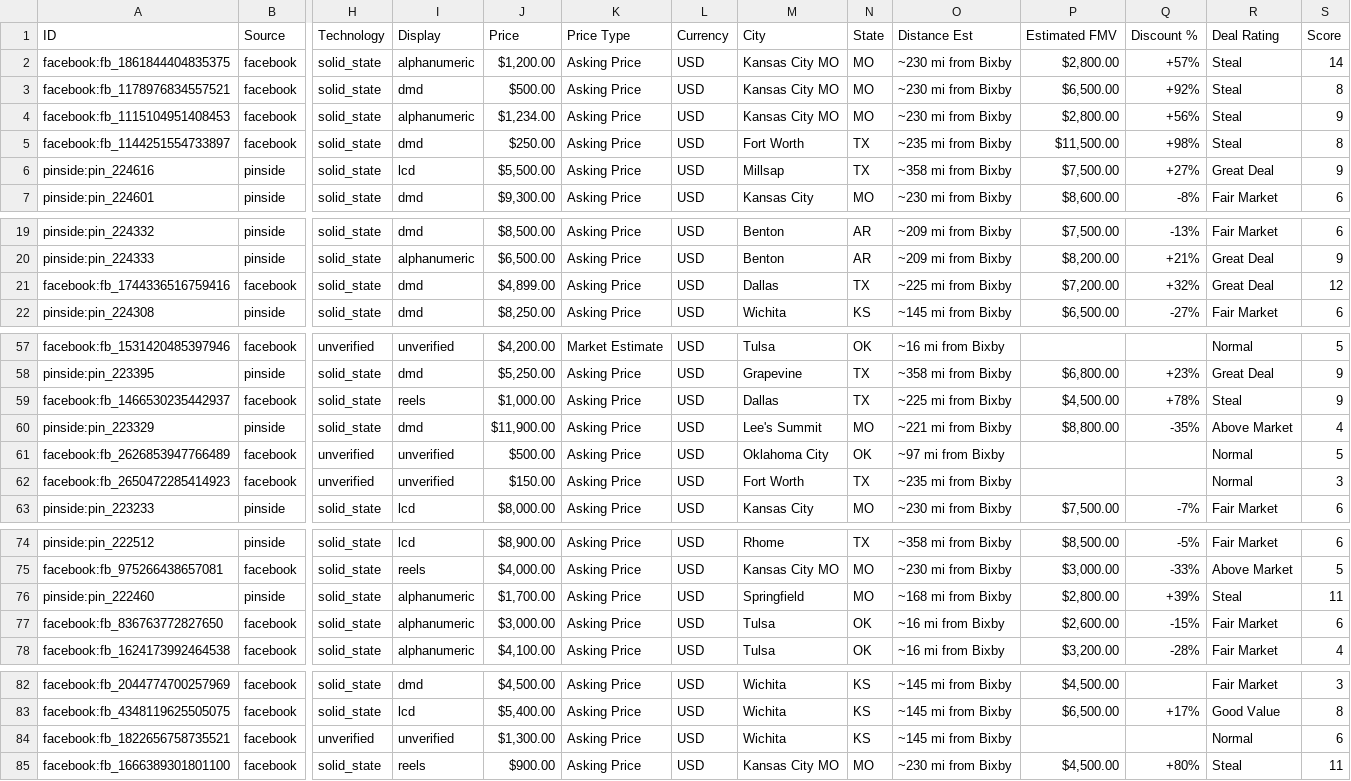
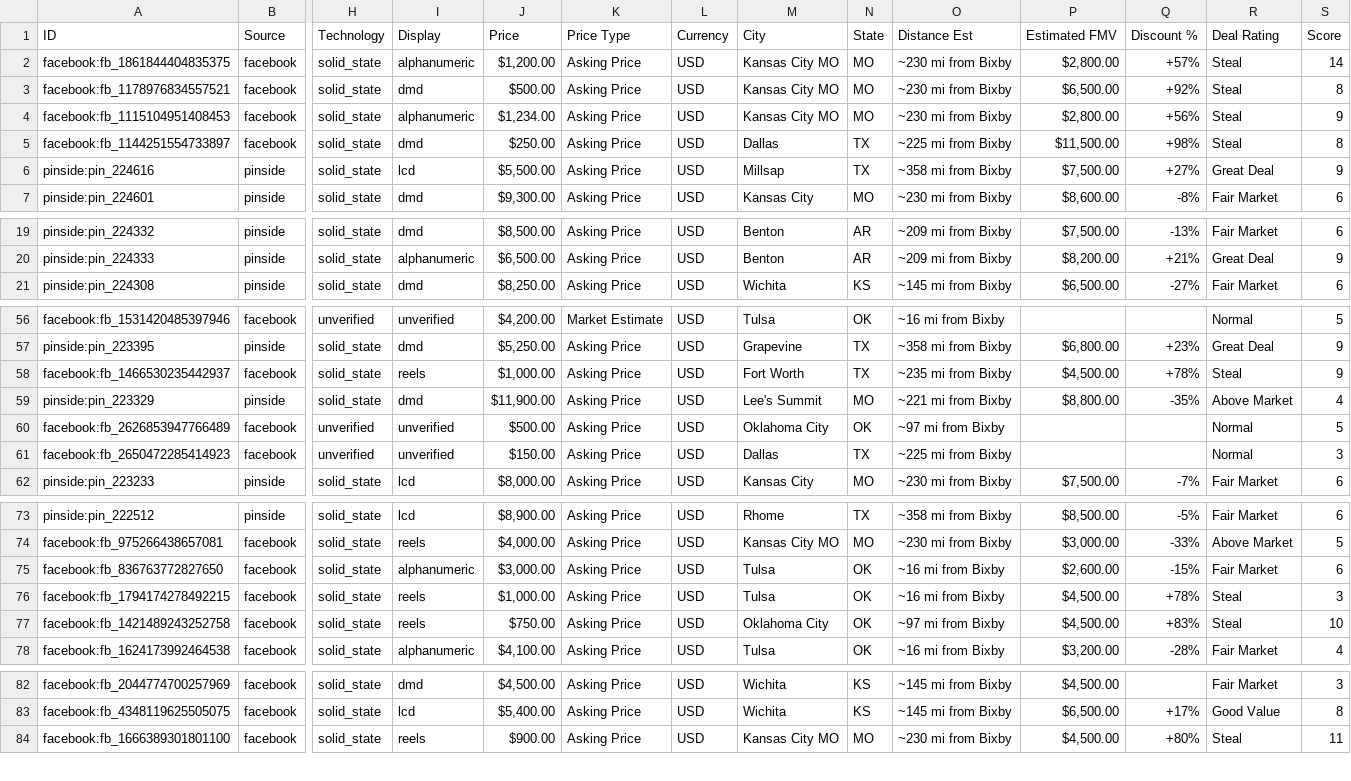
Before and after one commit to farmerboy772/farmerboy772.github.io, a CSV file: pinball_listings.csv, drawn as a sheet; only a part is shown, gaps mark what is left out; removed rows and columns are numbered as before the commit, all else as after; rows hold the shown columns only; the diff names each change by its address in the sheet, - before the commit and + after, or states it on an @@ line.

Commit message:
Update pinball listings: 2026-11-16 03:33 CDT

```diff
--- a/pinball_listings.csv
+++ b/pinball_listings.csv
-M5 (City): Fort Worth
+M5 (City): Dallas
-O5 (Distance Est): ~235 mi from Bixby
+O5 (Distance Est): ~225 mi from Bixby
-row 21: facebook:fb_1744336516759416 | facebook | solid_state | dmd | $4,899.00 | Asking Price | USD | Dallas | TX | ~225 mi from Bixby | $7,200.00 | +32% | Great Deal | 12
-M58 (City): Dallas
+M58 (City): Fort Worth
-O58 (Distance Est): ~225 mi from Bixby
+O58 (Distance Est): ~235 mi from Bixby
-M61 (City): Fort Worth
+M61 (City): Dallas
-O61 (Distance Est): ~235 mi from Bixby
+O61 (Distance Est): ~225 mi from Bixby
-row 76: pinside:pin_222460 | pinside | solid_state | alphanumeric | $1,700.00 | Asking Price | USD | Springfield | MO | ~168 mi from Bixby | $2,800.00 | +39% | Steal | 11
+row 76: facebook:fb_1794174278492215 | facebook | solid_state | reels | $1,000.00 | Asking Price | USD | Tulsa | OK | ~16 mi from Bixby | $4,500.00 | +78% | Steal | 3
+row 77: facebook:fb_1421489243252758 | facebook | solid_state | reels | $750.00 | Asking Price | USD | Oklahoma City | OK | ~97 mi from Bixby | $4,500.00 | +83% | Steal | 10
-row 84: facebook:fb_1822656758735521 | facebook | unverified | unverified | $1,300.00 | Asking Price | USD | Wichita | KS | ~145 mi from Bixby |  |  | Normal | 6
```
Also changed, not shown: 5 other files.
